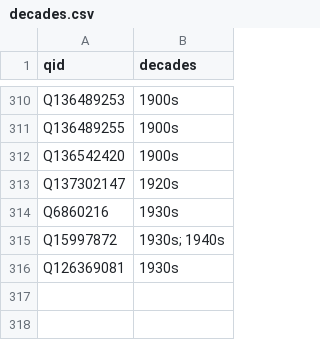
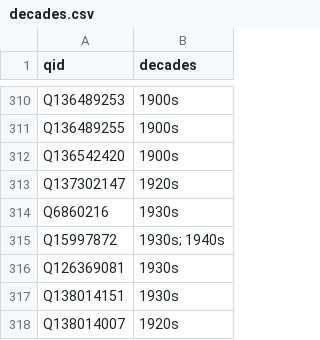
Before and after one commit to yalelibrary/constellations-data, a CSV file: wikidata-lists/decades.csv, drawn as a sheet; only a part is shown, gaps mark what is left out; the diff names each change by its address in the sheet, - before the commit and + after, or states it on an @@ line.

Commit message:
Update decades.csv
Added new students.

```diff
--- a/wikidata-lists/decades.csv
+++ b/wikidata-lists/decades.csv
+row 317: Q138014151 | 1930s
+row 318: Q138014007 | 1920s
```
